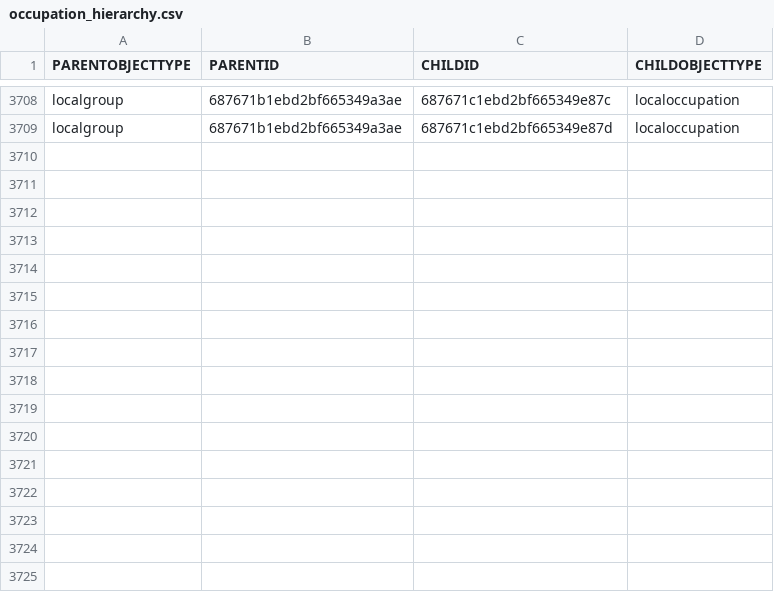
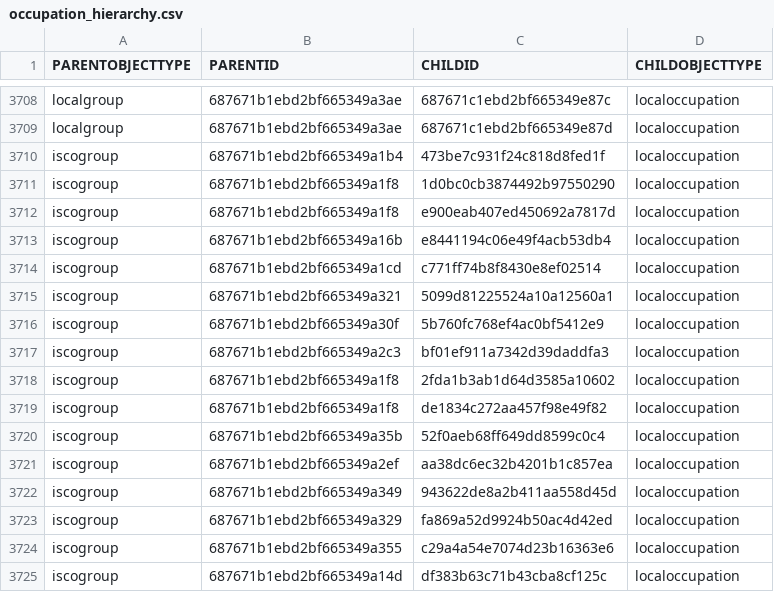
Before and after one commit to tabiya-tech/tabiya-esco-localization, a CSV file: countries/zambia/outputs/taxonomy/occupation_hierarchy.csv, drawn as a sheet; only a part is shown, gaps mark what is left out; the diff names each change by its address in the sheet, - before the commit and + after, or states it on an @@ line.

```diff
--- a/countries/zambia/outputs/taxonomy/occupation_hierarchy.csv
+++ b/countries/zambia/outputs/taxonomy/occupation_hierarchy.csv
+row 3710: iscogroup | 687671b1ebd2bf665349a1b4 | 473be7c931f24c818d8fed1f | localoccupation
+row 3711: iscogroup | 687671b1ebd2bf665349a1f8 | 1d0bc0cb3874492b97550290 | localoccupation
+row 3712: iscogroup | 687671b1ebd2bf665349a1f8 | e900eab407ed450692a7817d | localoccupation
+row 3713: iscogroup | 687671b1ebd2bf665349a16b | e8441194c06e49f4acb53db4 | localoccupation
+row 3714: iscogroup | 687671b1ebd2bf665349a1cd | c771ff74b8f8430e8ef02514 | localoccupation
+row 3715: iscogroup | 687671b1ebd2bf665349a321 | 5099d81225524a10a12560a1 | localoccupation
+row 3716: iscogroup | 687671b1ebd2bf665349a30f | 5b760fc768ef4ac0bf5412e9 | localoccupation
+row 3717: iscogroup | 687671b1ebd2bf665349a2c3 | bf01ef911a7342d39daddfa3 | localoccupation
+row 3718: iscogroup | 687671b1ebd2bf665349a1f8 | 2fda1b3ab1d64d3585a10602 | localoccupation
+row 3719: iscogroup | 687671b1ebd2bf665349a1f8 | de1834c272aa457f98e49f82 | localoccupation
+row 3720: iscogroup | 687671b1ebd2bf665349a35b | 52f0aeb68ff649dd8599c0c4 | localoccupation
+row 3721: iscogroup | 687671b1ebd2bf665349a2ef | aa38dc6ec32b4201b1c857ea | localoccupation
+row 3722: iscogroup | 687671b1ebd2bf665349a349 | 943622de8a2b411aa558d45d | localoccupation
+row 3723: iscogroup | 687671b1ebd2bf665349a329 | fa869a52d9924b50ac4d42ed | localoccupation
+row 3724: iscogroup | 687671b1ebd2bf665349a355 | c29a4a54e7074d23b16363e6 | localoccupation
+row 3725: iscogroup | 687671b1ebd2bf665349a14d | df383b63c71b43cba8cf125c | localoccupation
```
Also changed, not shown: countries/zambia/outputs/taxonomy/model_info.csv, 5 other files.
